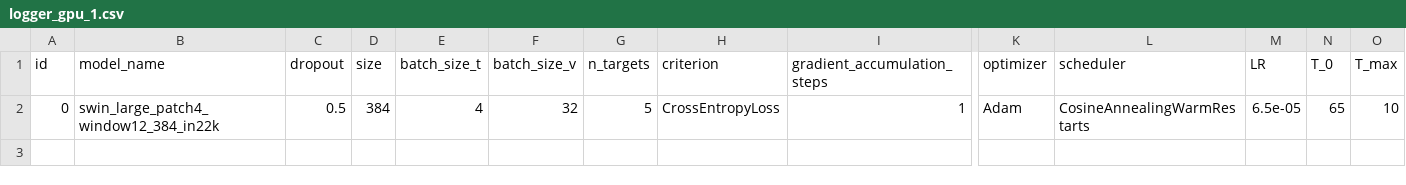
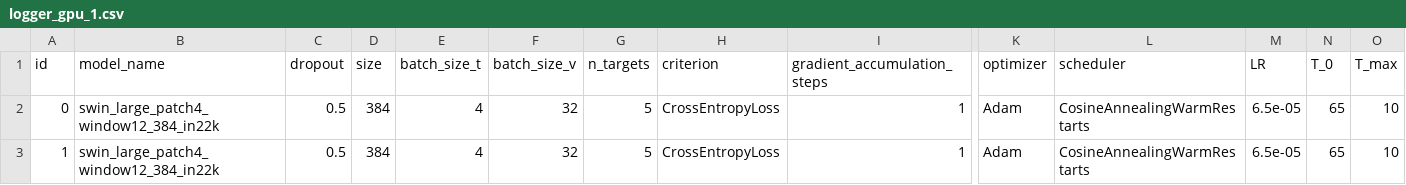
Before and after one commit to AdrianIordache/Detect-Targets-In-Radar-Signals, a CSV file: logs/stage-3/gpu-1/logger_gpu_1.csv, drawn as a sheet; only a part is shown, gaps mark what is left out; rows hold the shown columns only; the diff names each change by its address in the sheet, - before the commit and + after, or states it on an @@ line.

```diff
--- a/logs/stage-3/gpu-1/logger_gpu_1.csv
+++ b/logs/stage-3/gpu-1/logger_gpu_1.csv
+row 3: 1 | swin_large_patch4_window12_384_in22k | 0.5 | 384 | 4 | 32 | 5 | CrossEntropyLoss | 1 | Adam | CosineAnnealingWarmRestarts | 6.5e-05 | 65 | 10
```
Also changed, not shown: logs/stage-3/gpu-0/logger_gpu_0.csv, 55 other files.
